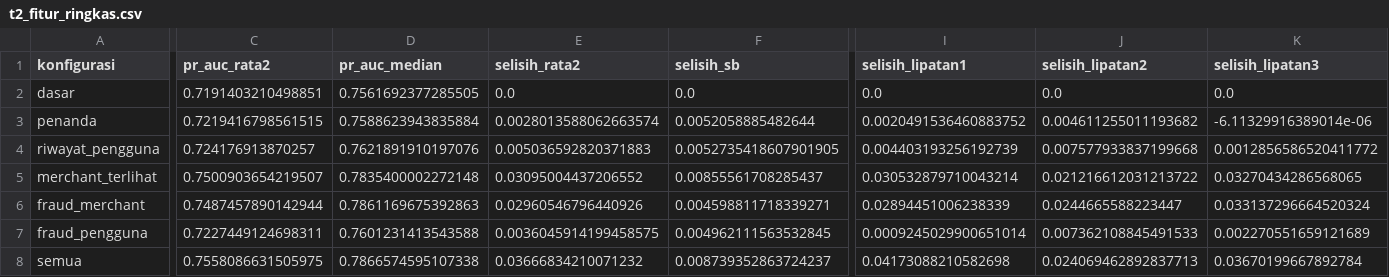
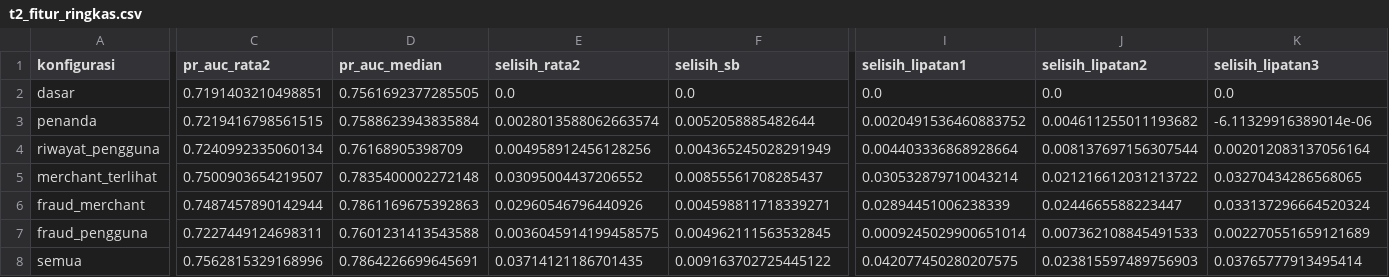
Before and after one commit to mhabibier/UTS-ML-KELOMPOK-11, a CSV file: kode/hasil/t2_fitur_ringkas.csv, drawn as a sheet; only a part is shown, gaps mark what is left out; the diff covers the shown part only; the diff names each change by its address in the sheet, - before the commit and + after, or states it on an @@ line.

```diff
--- a/kode/hasil/t2_fitur_ringkas.csv
+++ b/kode/hasil/t2_fitur_ringkas.csv
-C4 (pr_auc_rata2): 0.724176913870257
+C4 (pr_auc_rata2): 0.7240992335060134
-D4 (pr_auc_median): 0.7621891910197076
+D4 (pr_auc_median): 0.76168905398709
-E4 (selisih_rata2): 0.005036592820371883
+E4 (selisih_rata2): 0.004958912456128256
-F4 (selisih_sb): 0.0052735418607901905
+F4 (selisih_sb): 0.004365245028291949
-I4 (selisih_lipatan1): 0.004403193256192739
+I4 (selisih_lipatan1): 0.004403336868928664
-J4 (selisih_lipatan2): 0.007577933837199668
+J4 (selisih_lipatan2): 0.008137697156307544
-K4 (selisih_lipatan3): 0.0012856586520411772
+K4 (selisih_lipatan3): 0.002012083137056164
-C8 (pr_auc_rata2): 0.7558086631505975
+C8 (pr_auc_rata2): 0.7562815329168996
-D8 (pr_auc_median): 0.7866574595107338
+D8 (pr_auc_median): 0.7864226699645691
-E8 (selisih_rata2): 0.03666834210071232
+E8 (selisih_rata2): 0.03714121186701435
-F8 (selisih_sb): 0.008739352863724237
+F8 (selisih_sb): 0.009163702725445122
-I8 (selisih_lipatan1): 0.04173088210582698
+I8 (selisih_lipatan1): 0.042077450280207575
-J8 (selisih_lipatan2): 0.024069462892837713
+J8 (selisih_lipatan2): 0.023815597489756903
-K8 (selisih_lipatan3): 0.03670199667892784
+K8 (selisih_lipatan3): 0.03765777913495414
```
Also changed, not shown: 3 edited cells elsewhere in this file, kode/hasil/t2_fitur_per_lipatan.csv, kode/hasil/t2_fitur_seleksi.csv, 7 other files.
